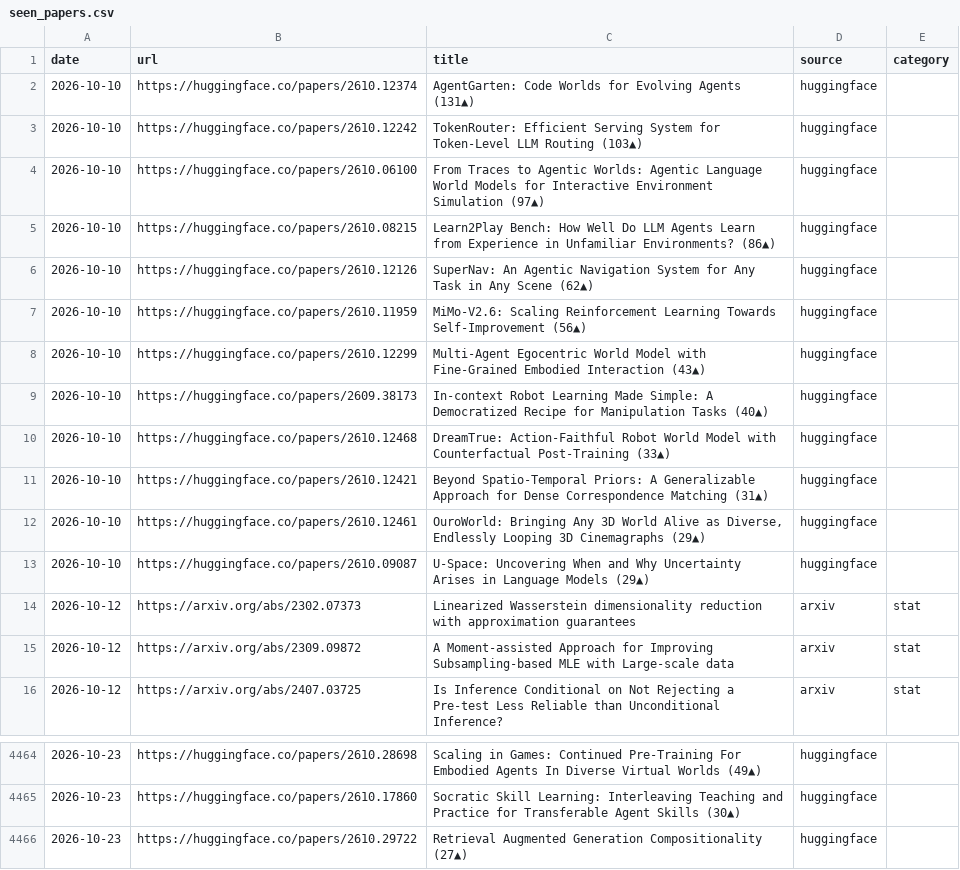
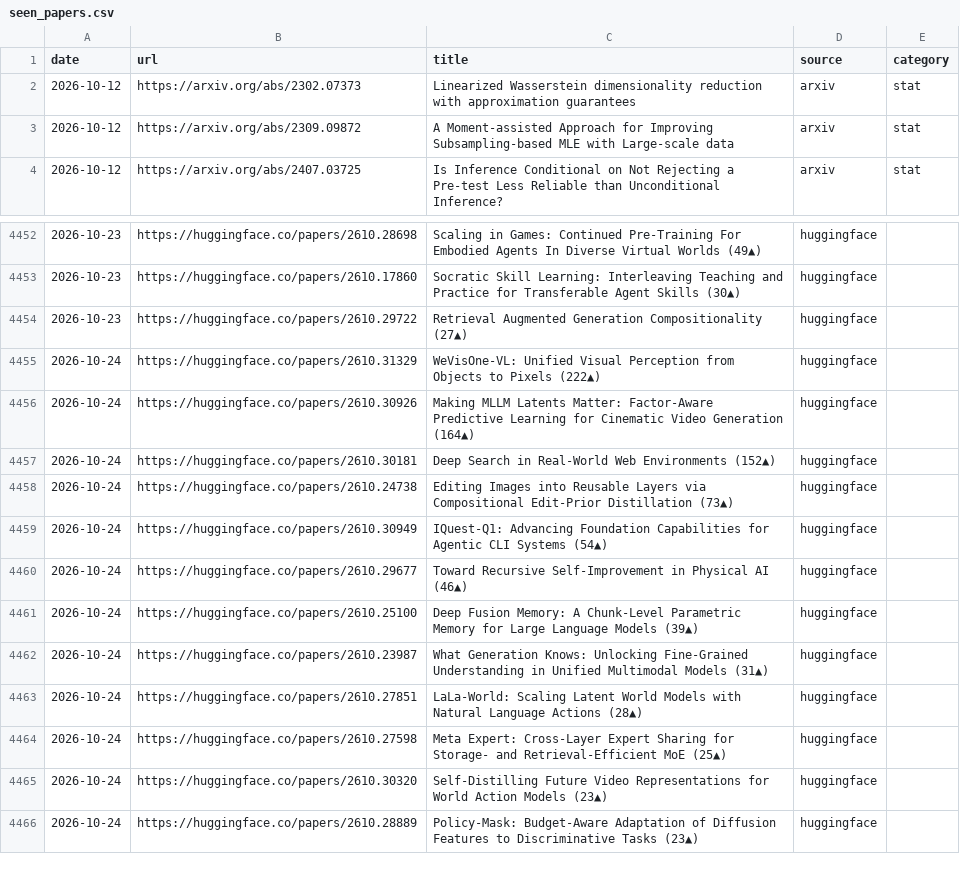
Before and after one commit to lilfetz22/audio-digest-hub, a CSV file: src/audiobooks/research_papers/seen_papers.csv, drawn as a sheet; only a part is shown, gaps mark what is left out.

```diff
--- a/src/audiobooks/research_papers/seen_papers.csv
+++ b/src/audiobooks/research_papers/seen_papers.csv
@@ -1,14 +1,2 @@
 date,url,title,source,category
-2026-10-10,https://huggingface.co/papers/2610.12374,AgentGarten: Code Worlds for Evolving Agents (131▲),huggingface,
-2026-10-10,https://huggingface.co/papers/2610.12242,TokenRouter: Efficient Serving System for Token-Level LLM Routing (103▲),huggingface,
-2026-10-10,https://huggingface.co/papers/2610.06100,From Traces to Agentic Worlds: Agentic Language World Models for Interactive Environment Simulation (97▲),huggingface,
-2026-10-10,https://huggingface.co/papers/2610.08215,Learn2Play Bench: How Well Do LLM Agents Learn from Experience in Unfamiliar Environments? (86▲),huggingface,
-2026-10-10,https://huggingface.co/papers/2610.12126,SuperNav: An Agentic Navigation System for Any Task in Any Scene (62▲),huggingface,
-2026-10-10,https://huggingface.co/papers/2610.11959,MiMo-V2.6: Scaling Reinforcement Learning Towards Self-Improvement (56▲),huggingface,
-2026-10-10,https://huggingface.co/papers/2610.12299,Multi-Agent Egocentric World Model with Fine-Grained Embodied Interaction (43▲),huggingface,
-2026-10-10,https://huggingface.co/papers/2609.38173,In-context Robot Learning Made Simple: A Democratized Recipe for Manipulation Tasks (40▲),huggingface,
-2026-10-10,https://huggingface.co/papers/2610.12468,DreamTrue: Action-Faithful Robot World Model with Counterfactual Post-Training (33▲),huggingface,
-2026-10-10,https://huggingface.co/papers/2610.12421,Beyond Spatio-Temporal Priors: A Generalizable Approach for Dense Correspondence Matching (31▲),huggingface,
-2026-10-10,https://huggingface.co/papers/2610.12461,"OuroWorld: Bringing Any 3D World Alive as Diverse, Endlessly Looping 3D Cinemagraphs (29▲)",huggingface,
-2026-10-10,https://huggingface.co/papers/2610.09087,U-Space: Uncovering When and Why Uncertainty Arises in Language Models (29▲),huggingface,
 2026-10-12,https://arxiv.org/abs/2302.07373,Linearized Wasserstein dimensionality reduction with approximation guarantees,arxiv,stat
@@ -4466 +4454,13 @@ date,url,title,source,category
 2026-10-23,https://huggingface.co/papers/2610.29722,Retrieval Augmented Generation Compositionality (27▲),huggingface,
+2026-10-24,https://huggingface.co/papers/2610.31329,WeVisOne-VL: Unified Visual Perception from Objects to Pixels (222▲),huggingface,
+2026-10-24,https://huggingface.co/papers/2610.30926,Making MLLM Latents Matter: Factor-Aware Predictive Learning for Cinematic Video Generation (164▲),huggingface,
+2026-10-24,https://huggingface.co/papers/2610.30181,Deep Search in Real-World Web Environments (152▲),huggingface,
+2026-10-24,https://huggingface.co/papers/2610.24738,Editing Images into Reusable Layers via Compositional Edit-Prior Distillation (73▲),huggingface,
+2026-10-24,https://huggingface.co/papers/2610.30949,IQuest-Q1: Advancing Foundation Capabilities for Agentic CLI Systems (54▲),huggingface,
+2026-10-24,https://huggingface.co/papers/2610.29677,Toward Recursive Self-Improvement in Physical AI (46▲),huggingface,
+2026-10-24,https://huggingface.co/papers/2610.25100,Deep Fusion Memory: A Chunk-Level Parametric Memory for Large Language Models (39▲),huggingface,
+2026-10-24,https://huggingface.co/papers/2610.23987,What Generation Knows: Unlocking Fine-Grained Understanding in Unified Multimodal Models (31▲),huggingface,
+2026-10-24,https://huggingface.co/papers/2610.27851,LaLa-World: Scaling Latent World Models with Natural Language Actions (28▲),huggingface,
+2026-10-24,https://huggingface.co/papers/2610.27598,Meta Expert: Cross-Layer Expert Sharing for Storage- and Retrieval-Efficient MoE (25▲),huggingface,
+2026-10-24,https://huggingface.co/papers/2610.30320,Self-Distilling Future Video Representations for World Action Models (23▲),huggingface,
+2026-10-24,https://huggingface.co/papers/2610.28889,Policy-Mask: Budget-Aware Adaptation of Diffusion Features to Discriminative Tasks (23▲),huggingface,
```
